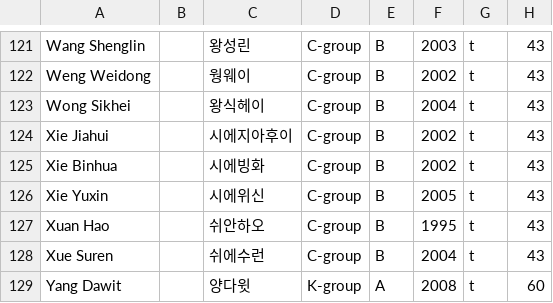
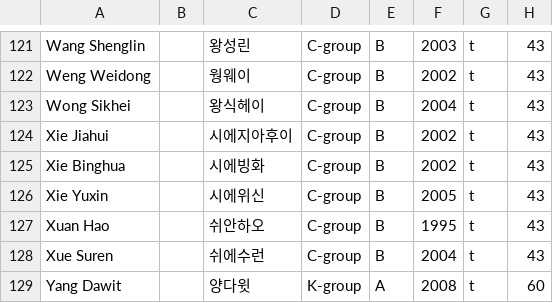
Before and after one commit to 9thdesire/trialagain999, a CSV file: trainee_info.csv, drawn as a sheet; only a part is shown, gaps mark what is left out.

Commit message:
Update trainee_info.csv

```diff
--- a/trainee_info.csv
+++ b/trainee_info.csv
@@ -124,3 +124,3 @@
 "Xie Jiahui","","시에지아후이","C-group","B","2002","t","43"
-"Xie Binhua","","시에빙화","C-group","B","2002","t","43"
+"Xie Binghua","","시에빙화","C-group","B","2002","t","43"
 "Xie Yuxin","","시에위신","C-group","B","2005","t","43"
```
